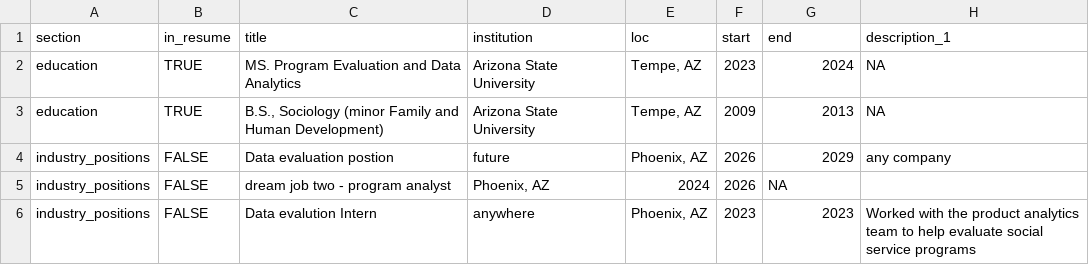
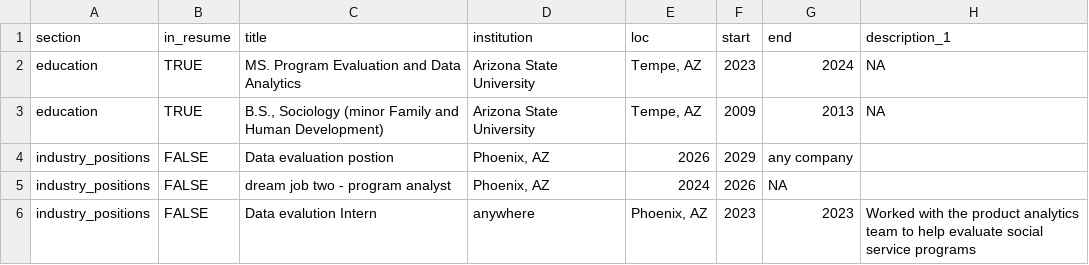
Before and after one commit to maaliahmed/cv, a CSV file: positions.csv, drawn as a sheet.

Commit message:
Update positions.csv

```diff
--- a/positions.csv
+++ b/positions.csv
@@ -3,3 +3,3 @@ education,TRUE,"MS. Program Evaluation and Data Analytics",Arizona State Univers
 education,TRUE,"B.S., Sociology (minor Family and Human Development)",Arizona State University,"Tempe, AZ",2009, 2013, NA
-industry_positions,FALSE, Data evaluation postion, future,"Phoenix, AZ",2026,2029, any company
+industry_positions,FALSE, Data evaluation postion, "Phoenix, AZ",2026,2029, any company
 industry_positions,FALSE, dream job two - program analyst ,"Phoenix, AZ",2024,2026, NA
```
